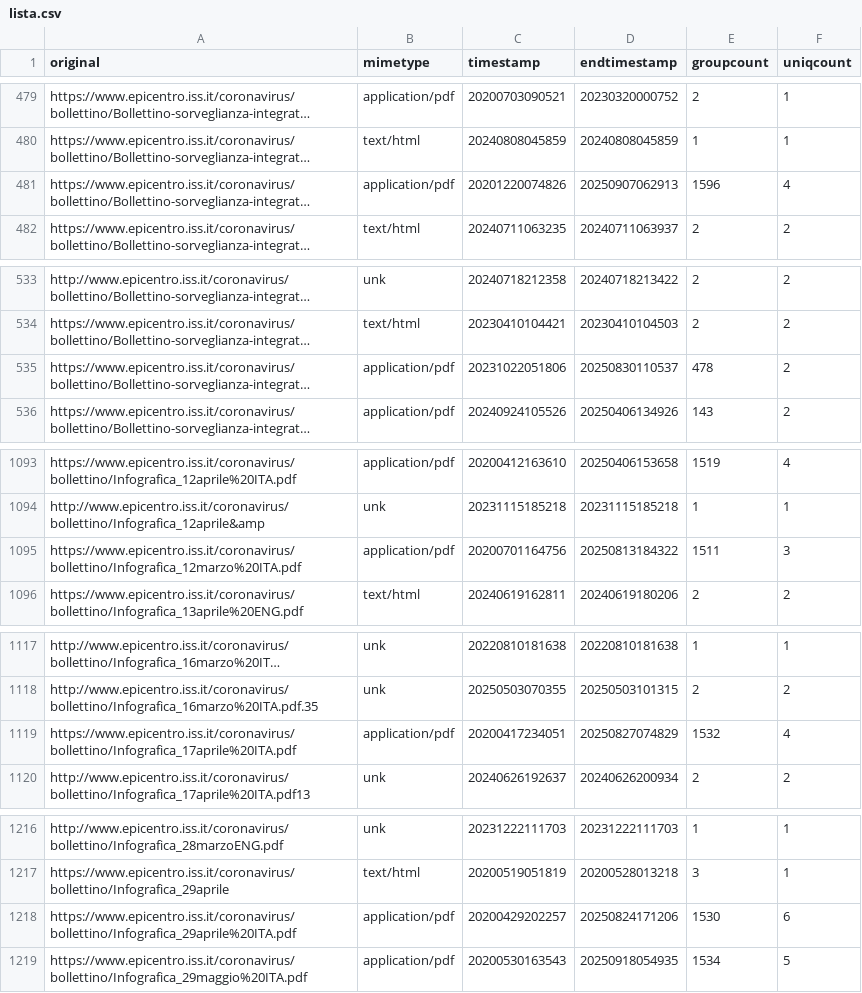
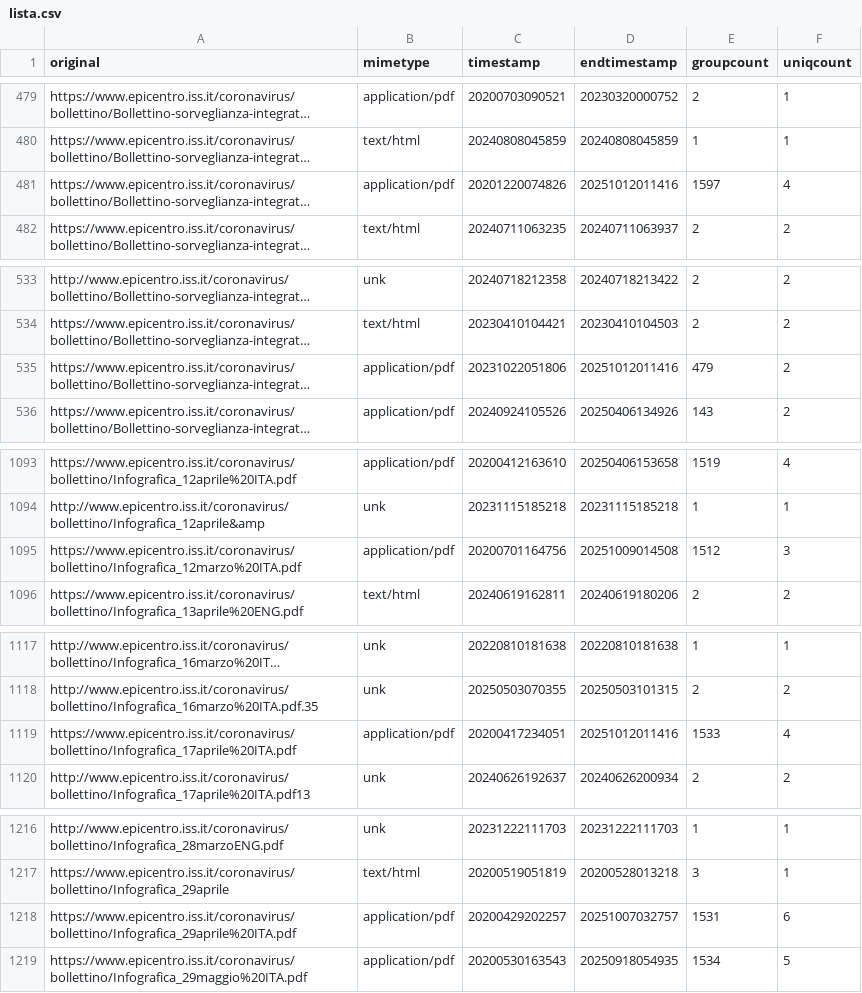
Before and after one commit to ondata/datiBeneComuneMonitoraggio, a CSV file: catalogo/sorveglianzaIntegrata/script/processing/lista.csv, drawn as a sheet; only a part is shown, gaps mark what is left out; long unchanged cells end in …; the diff covers the shown part only; the diff names each change by its address in the sheet, - before the commit and + after, or states it on an @@ line.

```diff
--- a/catalogo/sorveglianzaIntegrata/script/processing/lista.csv
+++ b/catalogo/sorveglianzaIntegrata/script/processing/lista.csv
-D481 (endtimestamp): 20250907062913
+D481 (endtimestamp): 20251012011416
-E481 (groupcount): 1596
+E481 (groupcount): 1597
-D535 (endtimestamp): 20250830110537
+D535 (endtimestamp): 20251012011416
-E535 (groupcount): 478
+E535 (groupcount): 479
-D1095 (endtimestamp): 20250813184322
+D1095 (endtimestamp): 20251009014508
-E1095 (groupcount): 1511
+E1095 (groupcount): 1512
-D1119 (endtimestamp): 20250827074829
+D1119 (endtimestamp): 20251012011416
-E1119 (groupcount): 1532
+E1119 (groupcount): 1533
-D1218 (endtimestamp): 20250824171206
+D1218 (endtimestamp): 20251007032757
-E1218 (groupcount): 1530
+E1218 (groupcount): 1531
```
Also changed, not shown: 14 edited cells elsewhere in this file.
